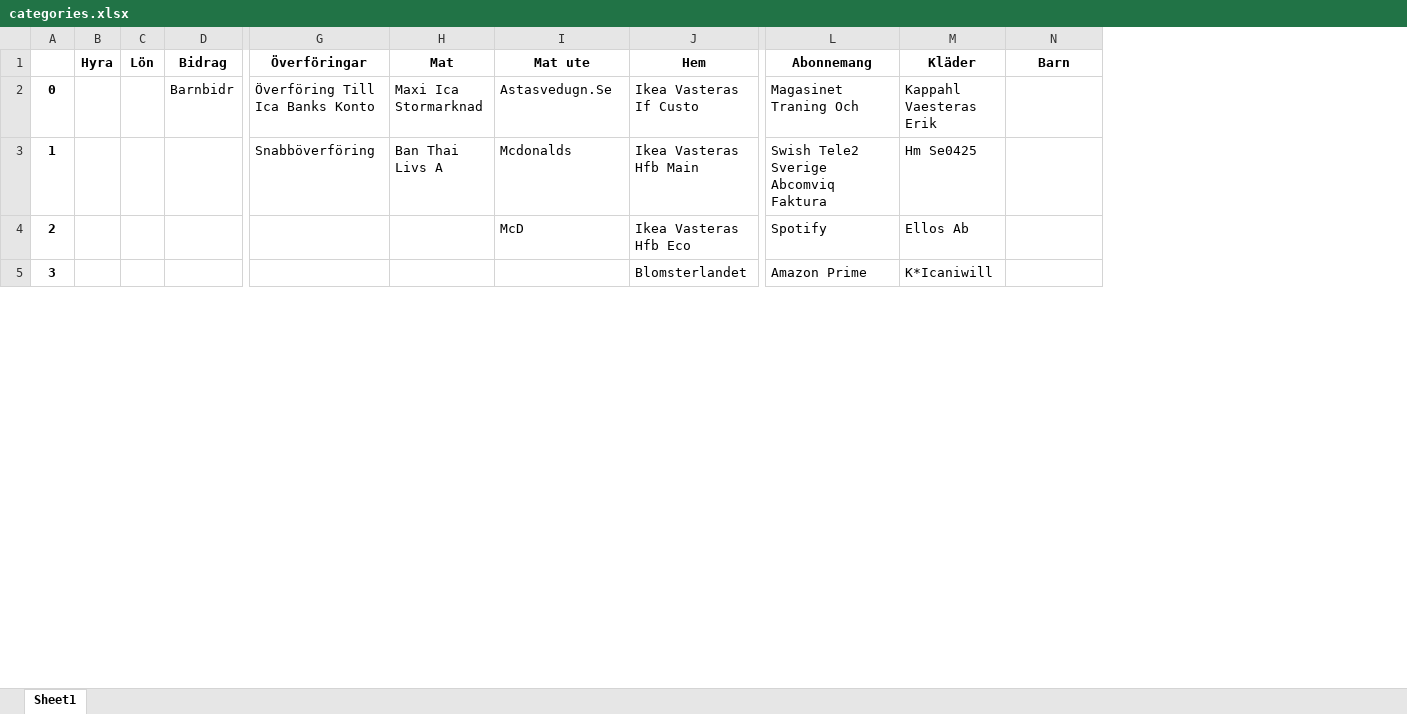
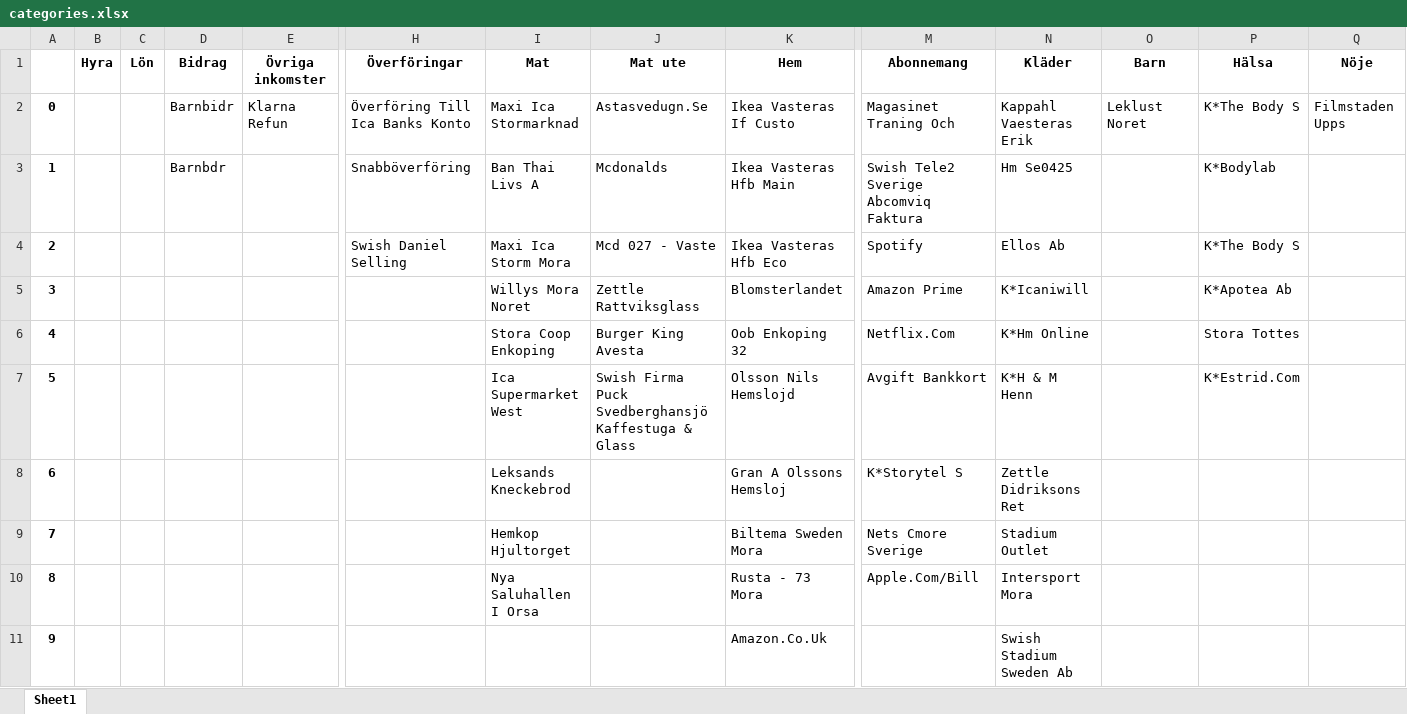
Before and after one commit to Svulster/Budgetprogram, an Excel workbook: database/categories.xlsx, sheet Sheet1, drawn as a sheet; only a part is shown, gaps mark what is left out; values as stored, in another font and other column widths than the file's, no borders; addresses are those after the commit; rows hold the shown columns only; the diff covers the shown part only; the diff names each change by its address in the sheet, - before the commit and + after, or states it on an @@ line.

```diff
--- a/database/categories.xlsx (sheet Sheet1)
+++ b/database/categories.xlsx (sheet Sheet1)
+column E (Övriga inkomster), row 2: Klarna Refun
+column P (Hälsa), rows 2-5: K*The Body S | K*Bodylab | K*The Body S | K*Apotea Ab
+column Q (Nöje), row 2: Filmstaden Upps
-O2 (Barn): (empty)
+O2 (Barn): Leklust Noret
-D3 (Bidrag): (empty)
+D3 (Bidrag): Barnbdr
-H4 (Överföringar): (empty)
+H4 (Överföringar): Swish Daniel Selling
-I4 (Mat): (empty)
+I4 (Mat): Maxi Ica Storm Mora
-J4 (Mat ute): McD
+J4 (Mat ute): Mcd 027 - Vaste
-I5 (Mat): (empty)
+I5 (Mat): Willys Mora Noret
-J5 (Mat ute): (empty)
+J5 (Mat ute): Zettle Rattviksglass
+row 6: 4 |  |  |  |  |  | Stora Coop Enkoping | Burger King Avesta | Oob Enkoping 32 | Netflix.Com | K*Hm Online |  | Stora Tottes
+row 7: 5 |  |  |  |  |  | Ica Supermarket West | Swish Firma Puck Svedberghansjö Kaffestuga & Glass | Olsson Nils Hemslojd | Avgift Bankkort | K*H & M Henn |  | K*Estrid.Com
+row 8: 6 |  |  |  |  |  | Leksands Kneckebrod |  | Gran A Olssons Hemsloj | K*Storytel S | Zettle Didriksons Ret
+row 9: 7 |  |  |  |  |  | Hemkop Hjultorget |  | Biltema Sweden Mora | Nets Cmore Sverige | Stadium Outlet
+row 10: 8 |  |  |  |  |  | Nya Saluhallen I Orsa |  | Rusta - 73 Mora | Apple.Com/Bill | Intersport Mora
+row 11: 9 |  |  |  |  |  |  |  | Amazon.Co.Uk |  | Swish Stadium Sweden Ab
```
Also changed, not shown: 19 added rows, 2 edited cells and row numbers in column A elsewhere in this sheet, 6 other files.
